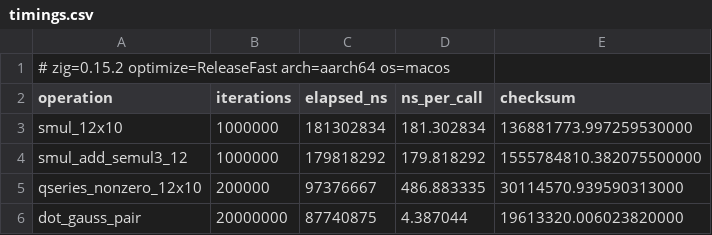
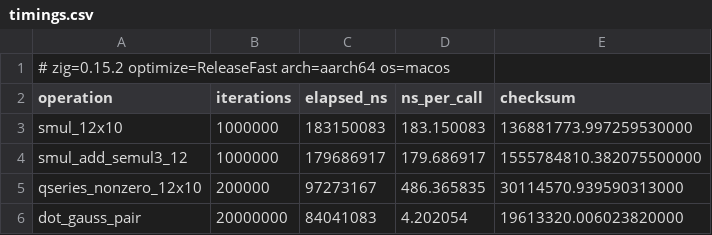
Before and after one commit to bout3fiddy/zdisamar, a CSV file: research/performance/where-is-the-bottleneck/primitive-codegen/outputs/timings.csv, drawn as a sheet.

```diff
--- a/research/performance/where-is-the-bottleneck/primitive-codegen/outputs/timings.csv
+++ b/research/performance/where-is-the-bottleneck/primitive-codegen/outputs/timings.csv
@@ -2,5 +2,5 @@
 operation,iterations,elapsed_ns,ns_per_call,checksum
-smul_12x10,1000000,181302834,181.302834,136881773.997259530000
-smul_add_semul3_12,1000000,179818292,179.818292,1555784810.382075500000
-qseries_nonzero_12x10,200000,97376667,486.883335,30114570.939590313000
-dot_gauss_pair,20000000,87740875,4.387044,19613320.006023820000
+smul_12x10,1000000,183150083,183.150083,136881773.997259530000
+smul_add_semul3_12,1000000,179686917,179.686917,1555784810.382075500000
+qseries_nonzero_12x10,200000,97273167,486.365835,30114570.939590313000
+dot_gauss_pair,20000000,84041083,4.202054,19613320.006023820000
```
Also changed, not shown: 6 other files.
